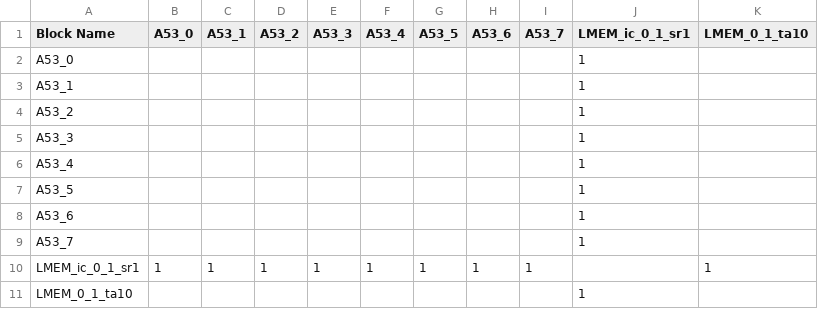
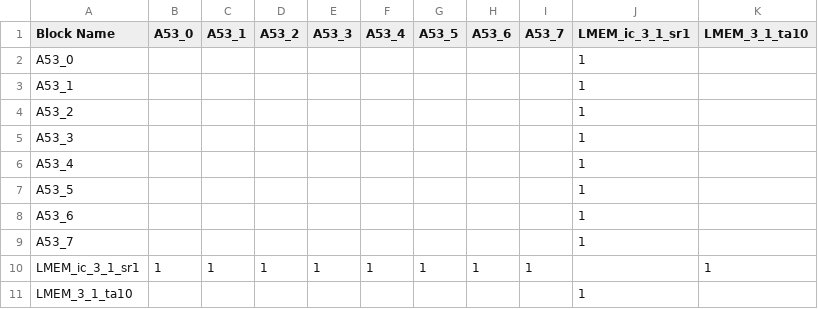
Before and after one commit to facebookresearch/Project_FARSI, a CSV file: specs/database_data/parsing/SOC_example_8p_database - Hardware Graph.csv, drawn as a sheet.

```diff
--- a/specs/database_data/parsing/SOC_example_8p_database - Hardware Graph.csv
+++ b/specs/database_data/parsing/SOC_example_8p_database - Hardware Graph.csv
@@ -1,2 +1,2 @@
-Block Name,A53_0,A53_1,A53_2,A53_3,A53_4,A53_5,A53_6,A53_7,LMEM_ic_0_1_sr1,LMEM_0_1_ta10
+Block Name,A53_0,A53_1,A53_2,A53_3,A53_4,A53_5,A53_6,A53_7,LMEM_ic_3_1_sr1,LMEM_3_1_ta10
 A53_0,,,,,,,,,1,
@@ -9,3 +9,3 @@ A53_6,,,,,,,,,1,
 A53_7,,,,,,,,,1,
-LMEM_ic_0_1_sr1,1,1,1,1,1,1,1,1,,1
-LMEM_0_1_ta10,,,,,,,,,1,
+LMEM_ic_3_1_sr1,1,1,1,1,1,1,1,1,,1
+LMEM_3_1_ta10,,,,,,,,,1,
```
Also changed, not shown: specs/database_data/parsing/SOC_example_8p_database - Task To Hardware Mapping.csv, specs/database_data/parsing/misc_database - Block Characteristics.csv, 2 other files.
